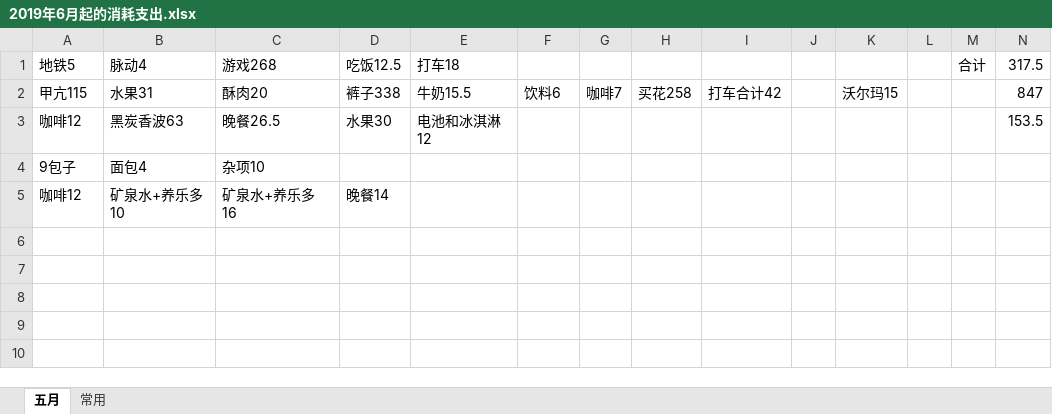
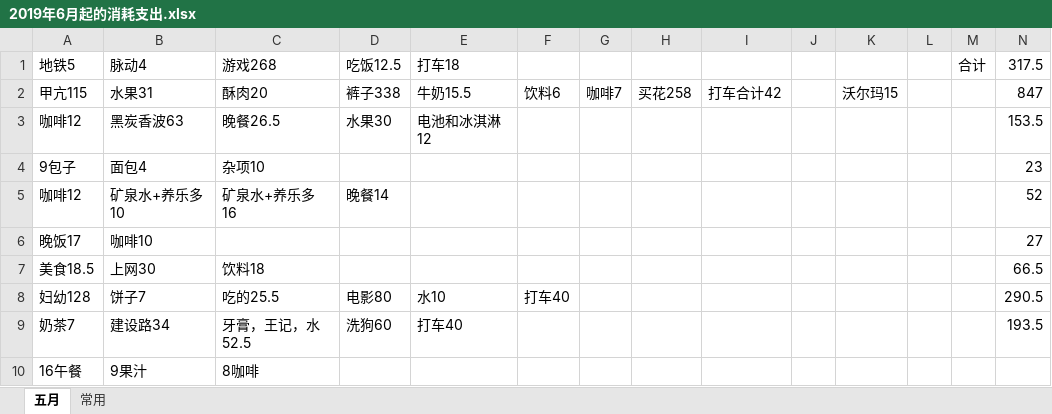
Before and after one commit to FangyeReady/GAME, an Excel workbook: DailyCost/2019年6月起的消耗支出.xlsx, sheet 五月, drawn as a sheet; values as stored, in another font and other column widths than the file's, no borders; the diff names each change by its address in the sheet, - before the commit and + after, or states it on an @@ line.

```diff
--- a/DailyCost/2019年6月起的消耗支出.xlsx (sheet 五月)
+++ b/DailyCost/2019年6月起的消耗支出.xlsx (sheet 五月)
-N4: (empty)
+N4: 23
-N5: (empty)
+N5: 52
+row 6: 晚饭17 | 咖啡10 |  |  |  |  |  |  |  |  |  |  |  | 27
+row 7: 美食18.5 | 上网30 | 饮料18 |  |  |  |  |  |  |  |  |  |  | 66.5
+row 8: 妇幼128 | 饼子7 | 吃的25.5 | 电影80 | 水10 | 打车40 |  |  |  |  |  |  |  | 290.5
+row 9: 奶茶7 | 建设路34 | 牙膏，王记，水52.5 | 洗狗60 | 打车40 |  |  |  |  |  |  |  |  | 193.5
+row 10: 16午餐 | 9果汁 | 8咖啡
```
Also changed, not shown: 9 other files.
